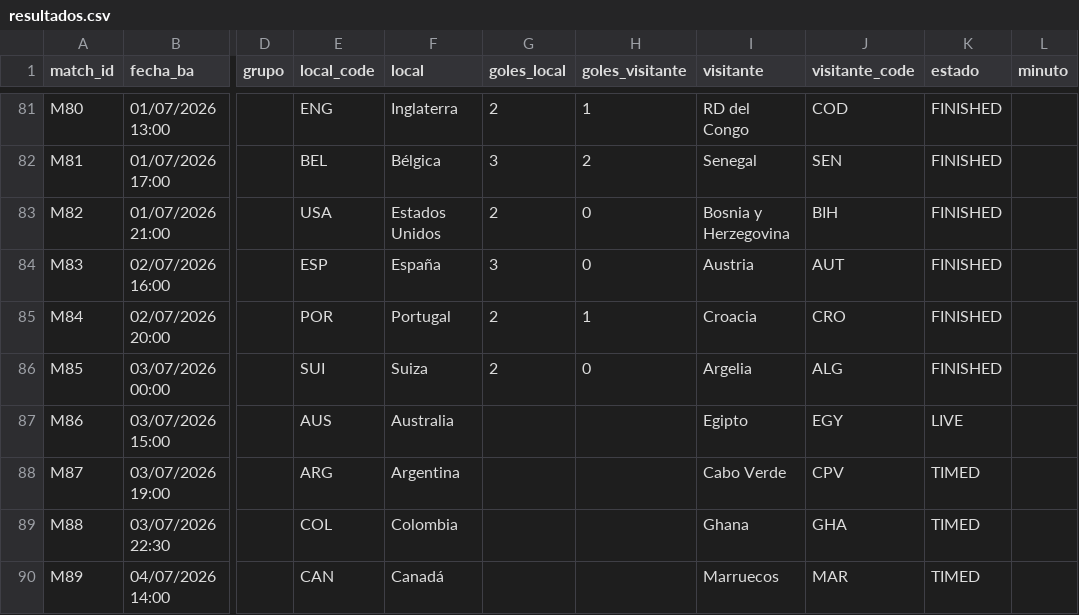
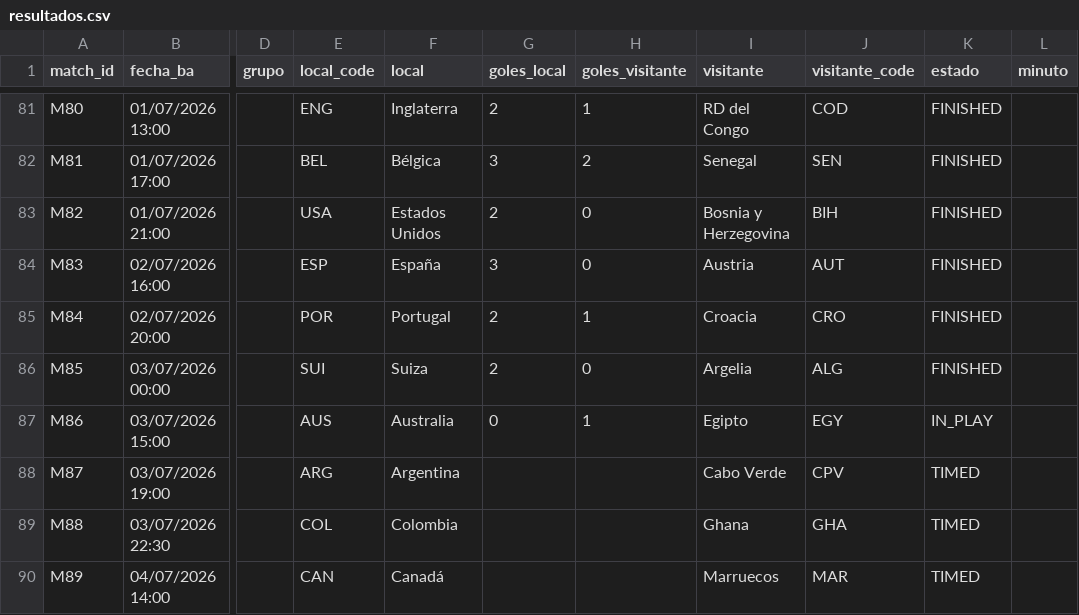
Before and after one commit to allerand/mundial-resultados, a CSV file: data/resultados.csv, drawn as a sheet; only a part is shown, gaps mark what is left out; the diff names each change by its address in the sheet, - before the commit and + after, or states it on an @@ line.

```diff
--- a/data/resultados.csv
+++ b/data/resultados.csv
-G87 (goles_local): (empty)
+G87 (goles_local): 0
-H87 (goles_visitante): (empty)
+H87 (goles_visitante): 1
-K87 (estado): LIVE
+K87 (estado): IN_PLAY
```
Also changed, not shown: 2 other files.
